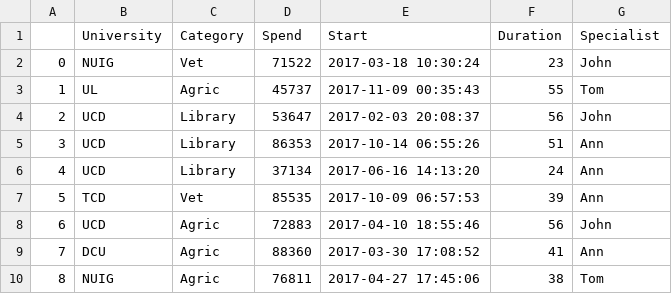
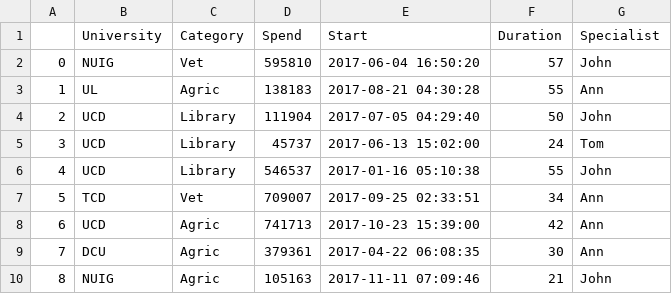
Before and after one commit to colettegallagher/simulating-data, a CSV file: unispend.csv, drawn as a sheet; only a part is shown; the diff covers the shown part only.

```diff
--- a/unispend.csv
+++ b/unispend.csv
@@ -1,10 +1,10 @@
 ,University,Category,Spend,Start,Duration,Specialist
-0,NUIG,Vet,71522,2017-03-18 10:30:24,23,John
-1,UL,Agric,45737,2017-11-09 00:35:43,55,Tom
-2,UCD,Library,53647,2017-02-03 20:08:37,56,John
-3,UCD,Library,86353,2017-10-14 06:55:26,51,Ann
-4,UCD,Library,37134,2017-06-16 14:13:20,24,Ann
-5,TCD,Vet,85535,2017-10-09 06:57:53,39,Ann
-6,UCD,Agric,72883,2017-04-10 18:55:46,56,John
-7,DCU,Agric,88360,2017-03-30 17:08:52,41,Ann
-8,NUIG,Agric,76811,2017-04-27 17:45:06,38,Tom
+0,NUIG,Vet,595810,2017-06-04 16:50:20,57,John
+1,UL,Agric,138183,2017-08-21 04:30:28,55,Ann
+2,UCD,Library,111904,2017-07-05 04:29:40,50,John
+3,UCD,Library,45737,2017-06-13 15:02:00,24,Tom
+4,UCD,Library,546537,2017-01-16 05:10:38,55,John
+5,TCD,Vet,709007,2017-09-25 02:33:51,34,Ann
+6,UCD,Agric,741713,2017-10-23 15:39:00,42,Ann
+7,DCU,Agric,379361,2017-04-22 06:08:35,30,Ann
+8,NUIG,Agric,105163,2017-11-11 07:09:46,21,John
```
Also changed, not shown: 63 edited cells elsewhere in this file, 1 other file.
